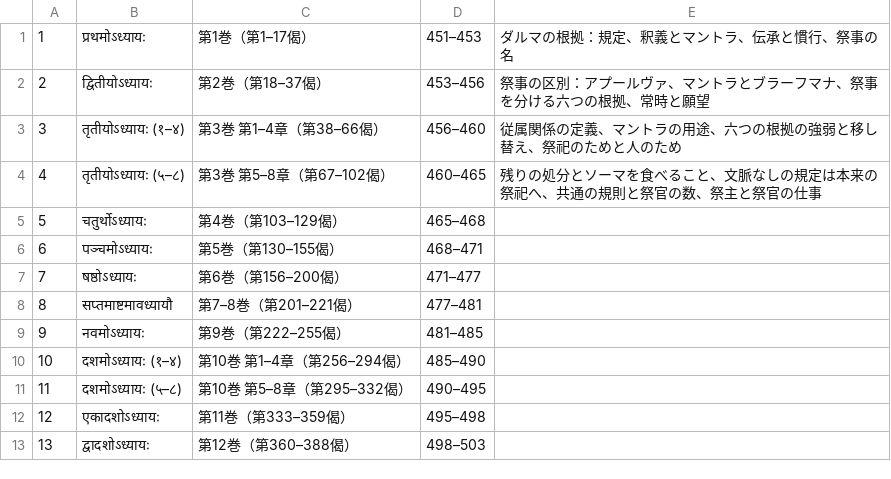
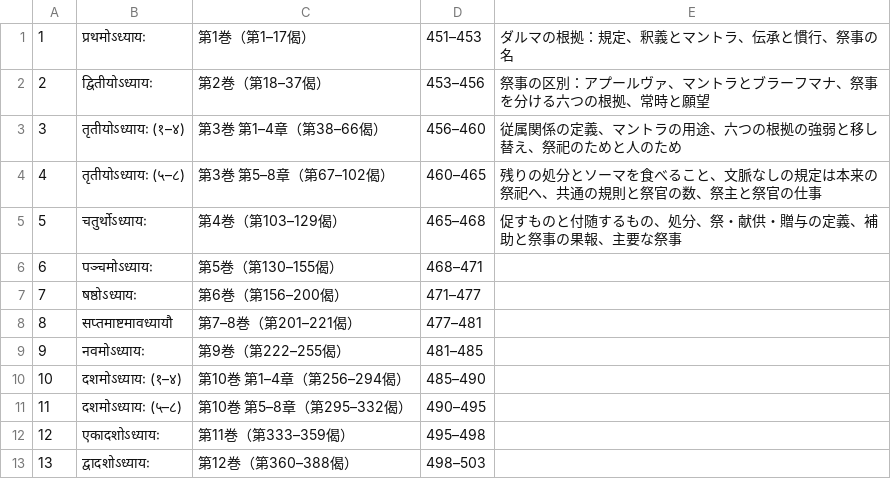
Before and after one commit to keikataoka1969-boop/vidhiviveka, a TSV file: citrapata/parts.tsv, drawn as a sheet.

```diff
--- a/citrapata/parts.tsv
+++ b/citrapata/parts.tsv
@@ -4,3 +4,3 @@
 4	तृतीयोऽध्यायः (५–८)	第3巻 第5–8章（第67–102偈）	460–465	残りの処分とソーマを食べること、文脈なしの規定は本来の祭祀へ、共通の規則と祭官の数、祭主と祭官の仕事
-5	चतुर्थोऽध्यायः	第4巻（第103–129偈）	465–468	
+5	चतुर्थोऽध्यायः	第4巻（第103–129偈）	465–468	促すものと付随するもの、処分、祭・献供・贈与の定義、補助と祭事の果報、主要な祭事
 6	पञ्चमोऽध्यायः	第5巻（第130–155偈）	468–471	
```
Also changed, not shown: 4 other files.
